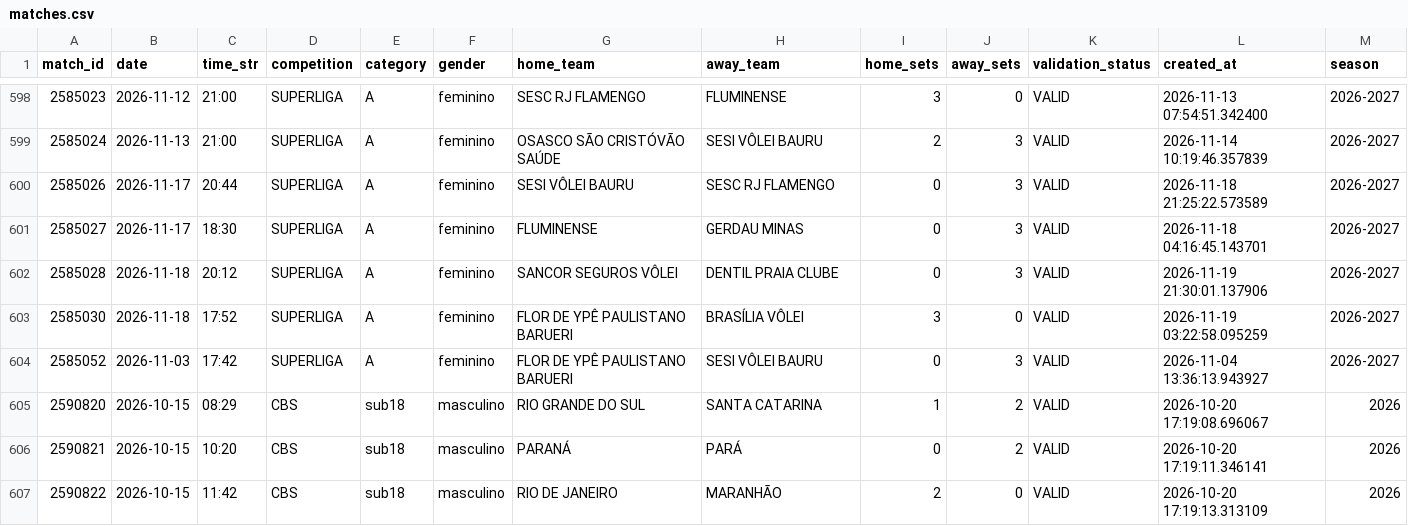
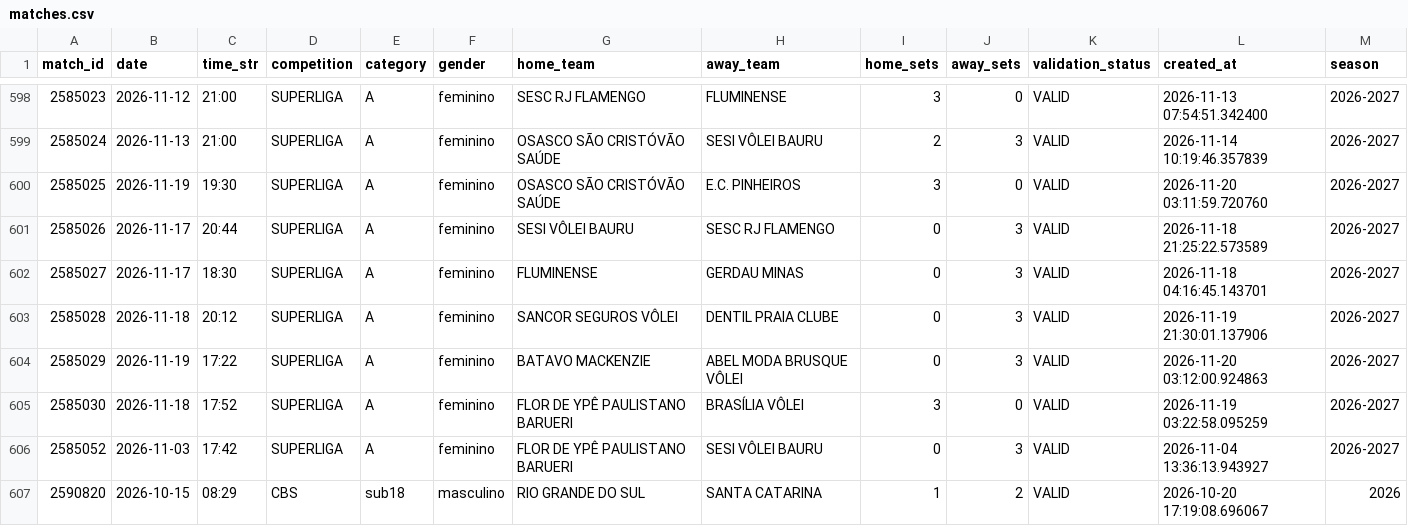
Before and after one commit to lucaaregis4r-ops/Dados-Voleibr, a CSV file: exports/matches.csv, drawn as a sheet; only a part is shown, gaps mark what is left out; the shorter side is filled out with more unchanged rows; the diff names each change by its address in the sheet, - before the commit and + after, or states it on an @@ line.

```diff
--- a/exports/matches.csv
+++ b/exports/matches.csv
+row 600: 2585025 | 2026-11-19 | 19:30 | SUPERLIGA | A | feminino | OSASCO SÃO CRISTÓVÃO SAÚDE | E.C. PINHEIROS | 3 | 0 | VALID | 2026-11-20 03:11:59.720760 | 2026-2027
+row 604: 2585029 | 2026-11-19 | 17:22 | SUPERLIGA | A | feminino | BATAVO MACKENZIE | ABEL MODA BRUSQUE VÔLEI | 0 | 3 | VALID | 2026-11-20 03:12:00.924863 | 2026-2027
```
Also changed, not shown: exports/players.csv, exports/rankings_tactical_so_bp.csv, 40 other files.
